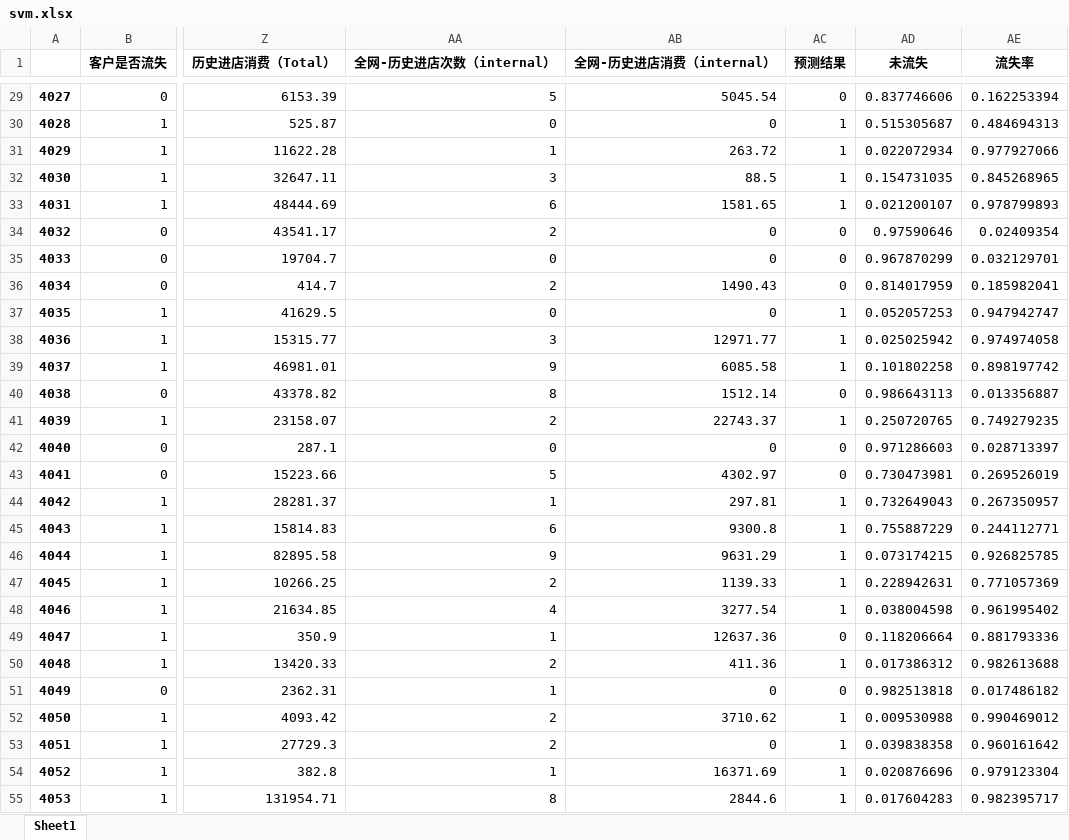
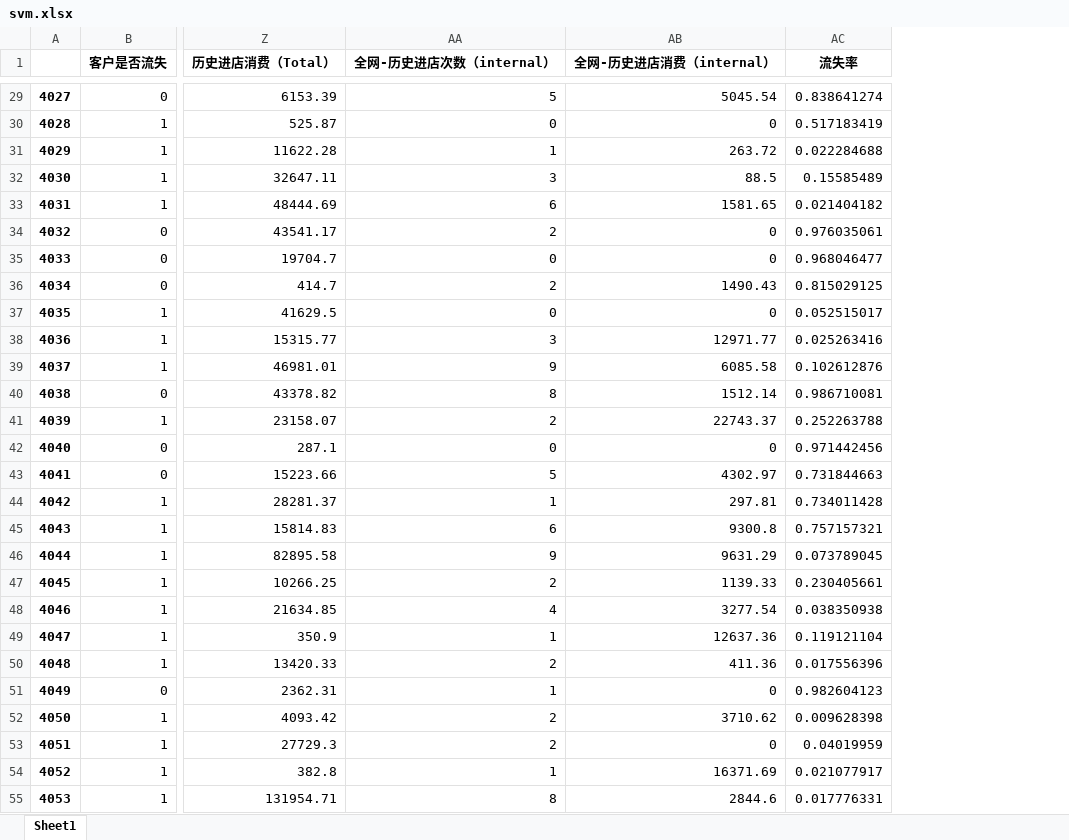
Before and after one commit to thales-ucas/bmw, an Excel workbook: svm.xlsx, sheet Sheet1, drawn as a sheet; only a part is shown, gaps mark what is left out; values as stored, in another font and other column widths than the file's, no borders; removed rows and columns are numbered as before the commit, all else as after; the diff covers the shown part only; the diff names each change by its address in the sheet, - before the commit and + after, or states it on an @@ line.

```diff
--- a/svm.xlsx (sheet Sheet1)
+++ b/svm.xlsx (sheet Sheet1)
-column AC (预测结果), rows 29-55: 0 | 1 | 1 | 1 | 1 | 0 | 0 | 0 | 1 | 1 | 1 | 0 | 1 | 0 | 0 | 1 | 1 | 1 | 1 | 1 | 0 | 1 | 0 | 1 | 1 | 1 | 1
-column AD (未流失), rows 29-55: 0.837746606 | 0.515305687 | 0.022072934 | 0.154731035 | 0.021200107 | 0.97590646 | 0.967870299 | 0.814017959 | 0.052057253 | 0.025025942 | 0.101802258 | 0.986643113 | 0.250720765 | 0.971286603 | 0.730473981 | 0.732649043 | 0.755887229 | 0.073174215 | 0.228942631 | 0.038004598 | 0.118206664 | 0.017386312 | 0.982513818 | 0.009530988 | 0.039838358 | 0.020876696 | 0.017604283
-AC29 (流失率): 0.162253394
+AC29 (流失率): 0.838641274
-AC30 (流失率): 0.484694313
+AC30 (流失率): 0.517183419
-AC31 (流失率): 0.977927066
+AC31 (流失率): 0.022284688
-AC32 (流失率): 0.845268965
+AC32 (流失率): 0.15585489
-AC33 (流失率): 0.978799893
+AC33 (流失率): 0.021404182
-AC34 (流失率): 0.02409354
+AC34 (流失率): 0.976035061
-AC35 (流失率): 0.032129701
+AC35 (流失率): 0.968046477
-AC36 (流失率): 0.185982041
+AC36 (流失率): 0.815029125
-AC37 (流失率): 0.947942747
+AC37 (流失率): 0.052515017
-AC38 (流失率): 0.974974058
+AC38 (流失率): 0.025263416
-AC39 (流失率): 0.898197742
+AC39 (流失率): 0.102612876
-AC40 (流失率): 0.013356887
+AC40 (流失率): 0.986710081
-AC41 (流失率): 0.749279235
+AC41 (流失率): 0.252263788
-AC42 (流失率): 0.028713397
+AC42 (流失率): 0.971442456
-AC43 (流失率): 0.269526019
+AC43 (流失率): 0.731844663
-AC44 (流失率): 0.267350957
+AC44 (流失率): 0.734011428
-AC45 (流失率): 0.244112771
+AC45 (流失率): 0.757157321
-AC46 (流失率): 0.926825785
+AC46 (流失率): 0.073789045
-AC47 (流失率): 0.771057369
+AC47 (流失率): 0.230405661
-AC48 (流失率): 0.961995402
+AC48 (流失率): 0.038350938
-AC49 (流失率): 0.881793336
+AC49 (流失率): 0.119121104
-AC50 (流失率): 0.982613688
+AC50 (流失率): 0.017556396
-AC51 (流失率): 0.017486182
+AC51 (流失率): 0.982604123
-AC52 (流失率): 0.990469012
+AC52 (流失率): 0.009628398
-AC53 (流失率): 0.960161642
+AC53 (流失率): 0.04019959
-AC54 (流失率): 0.979123304
+AC54 (流失率): 0.021077917
-AC55 (流失率): 0.982395717
+AC55 (流失率): 0.017776331
```
Also changed, not shown: 971 edited cells elsewhere in this sheet, tree.xlsx, 3 other files.
